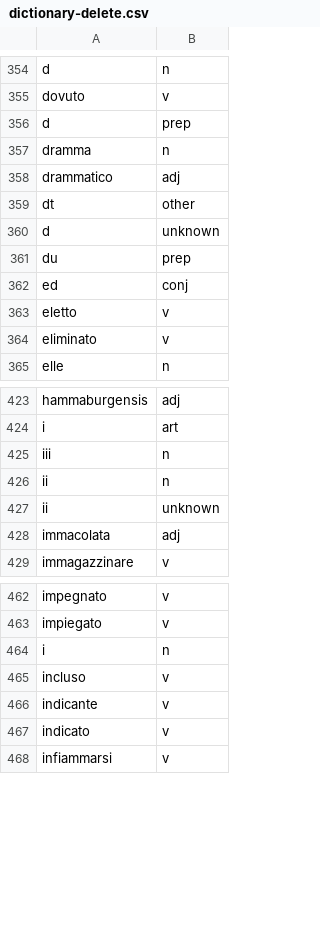
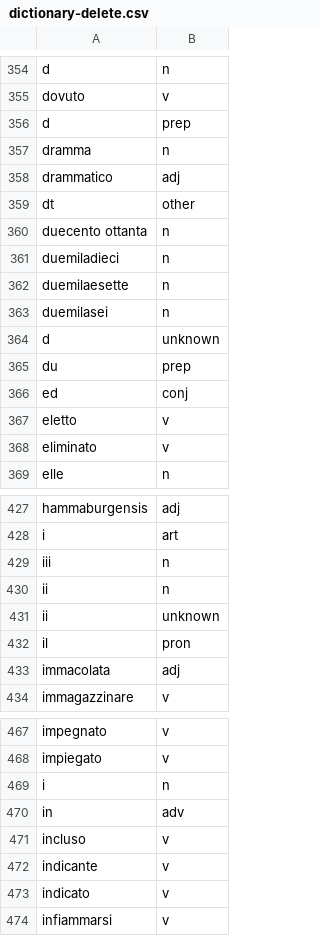
Before and after one commit to madeleineth/adequate, a CSV file: dict/dictionary-delete.csv, drawn as a sheet; only a part is shown, gaps mark what is left out.

```diff
--- a/dict/dictionary-delete.csv
+++ b/dict/dictionary-delete.csv
@@ -359,2 +359,6 @@ drammatico,adj
 dt,other
+duecento ottanta,n
+duemiladieci,n
+duemilaesette,n
+duemilasei,n
 d,unknown
@@ -427,2 +431,3 @@ ii,n
 ii,unknown
+il,pron
 immacolata,adj
@@ -464,2 +469,3 @@ impiegato,v
 i,n
+in,adv
 incluso,v
```
Also changed, not shown: dict/dictionary-modify.csv, 14 other files.
